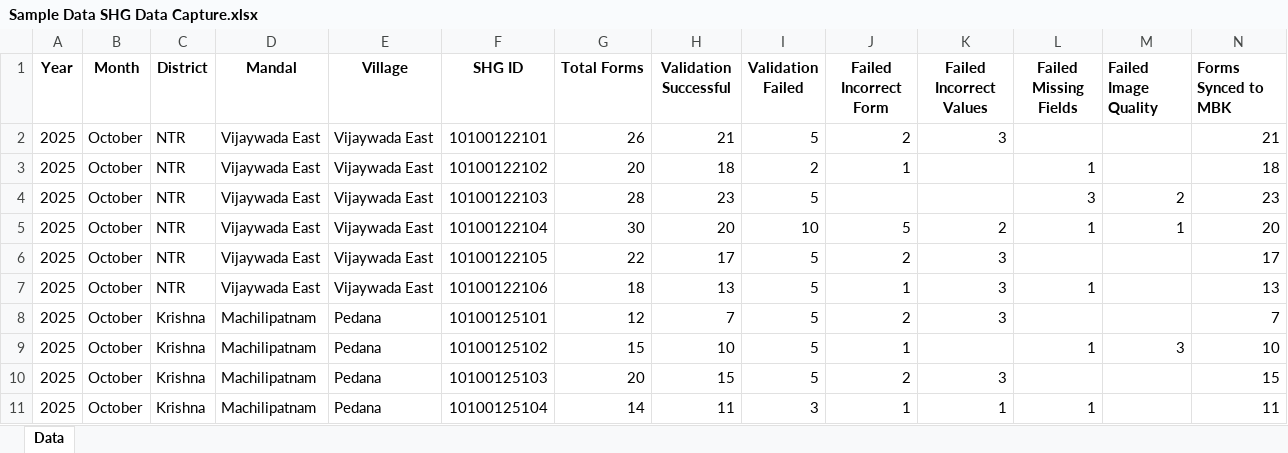
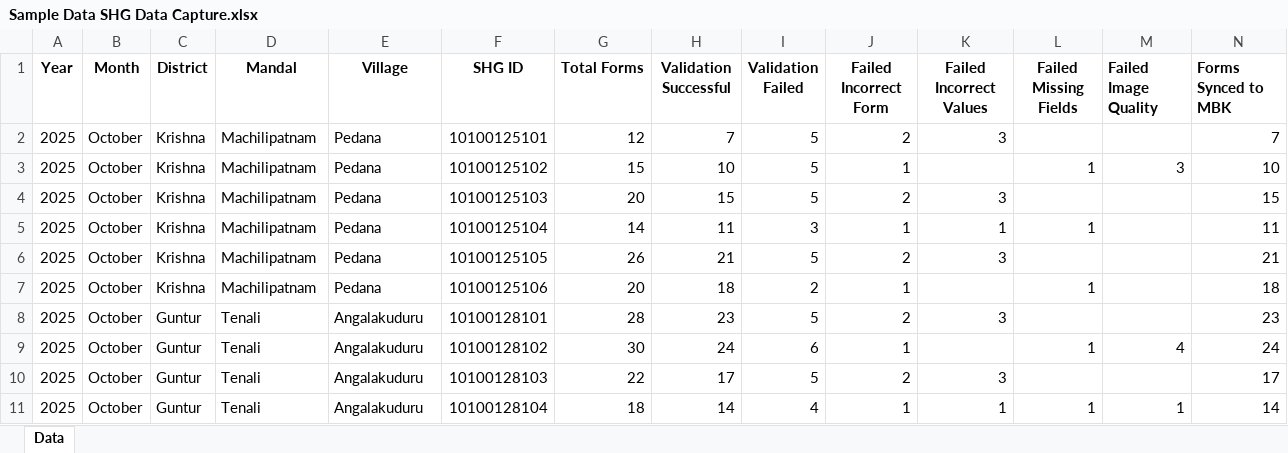
Before and after one commit to Pavantentu/OCR, an Excel workbook: backend/analytics_data/Sample Data SHG Data Capture.xlsx, sheet Data, drawn as a sheet; only a part is shown; the shorter side is filled out with more unchanged rows; values as stored, in another font and other column widths than the file's, no borders; the diff names each change by its address in the sheet, - before the commit and + after, or states it on an @@ line.

```diff
--- a/backend/analytics_data/Sample Data SHG Data Capture.xlsx (sheet Data)
+++ b/backend/analytics_data/Sample Data SHG Data Capture.xlsx (sheet Data)
-row 2: 2025 | October | NTR | Vijaywada East | Vijaywada East | 10100122101 | 26 | 21 | 5 | 2 | 3 |  |  | 21
-row 3: 2025 | October | NTR | Vijaywada East | Vijaywada East | 10100122102 | 20 | 18 | 2 | 1 |  | 1 |  | 18
-row 4: 2025 | October | NTR | Vijaywada East | Vijaywada East | 10100122103 | 28 | 23 | 5 |  |  | 3 | 2 | 23
-row 5: 2025 | October | NTR | Vijaywada East | Vijaywada East | 10100122104 | 30 | 20 | 10 | 5 | 2 | 1 | 1 | 20
-row 6: 2025 | October | NTR | Vijaywada East | Vijaywada East | 10100122105 | 22 | 17 | 5 | 2 | 3 |  |  | 17
-row 7: 2025 | October | NTR | Vijaywada East | Vijaywada East | 10100122106 | 18 | 13 | 5 | 1 | 3 | 1 |  | 13
```
Also changed, not shown: backend/financial_data/financial_data.xlsx, 7 other files.
